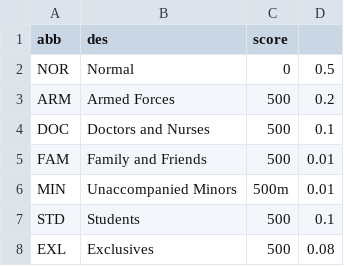
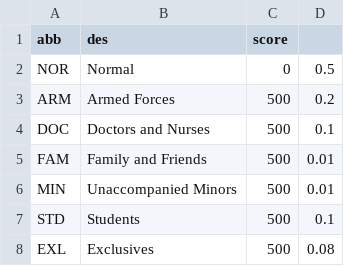
Before and after one commit to IIT-Patna-Inter-IIT-Tech-Meet/Mphasis, a CSV file: app/flight/management/data/group.csv, drawn as a sheet.

Commit message:
[+] Updated schema and data population

```diff
--- a/app/flight/management/data/group.csv
+++ b/app/flight/management/data/group.csv
@@ -5,3 +5,3 @@ DOC,"Doctors and Nurses",500,0.1
 FAM,"Family and Friends",500,0.01
-MIN,"Unaccompanied Minors",500m,0.01
+MIN,"Unaccompanied Minors",500,0.01
 STD,"Students",500,0.1
```
Also changed, not shown: 16 other files.
